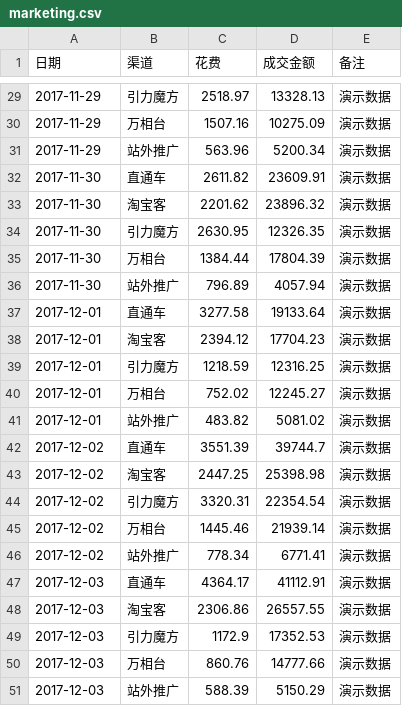
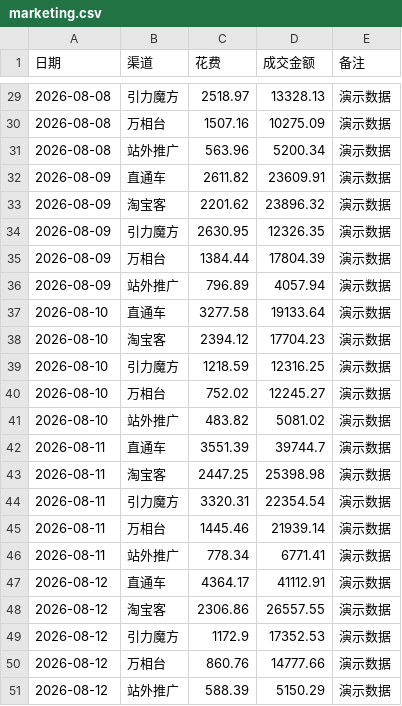
Before and after one commit to yyytjbhda/taobao-store-analytics, a CSV file: data/demo/marketing.csv, drawn as a sheet; only a part is shown, gaps mark what is left out; the diff covers the shown part only.

```diff
--- a/data/demo/marketing.csv
+++ b/data/demo/marketing.csv
@@ -29,23 +29,23 @@
-2017-11-29,引力魔方,2518.97,13328.13,演示数据
-2017-11-29,万相台,1507.16,10275.09,演示数据
-2017-11-29,站外推广,563.96,5200.34,演示数据
-2017-11-30,直通车,2611.82,23609.91,演示数据
-2017-11-30,淘宝客,2201.62,23896.32,演示数据
-2017-11-30,引力魔方,2630.95,12326.35,演示数据
-2017-11-30,万相台,1384.44,17804.39,演示数据
-2017-11-30,站外推广,796.89,4057.94,演示数据
-2017-12-01,直通车,3277.58,19133.64,演示数据
-2017-12-01,淘宝客,2394.12,17704.23,演示数据
-2017-12-01,引力魔方,1218.59,12316.25,演示数据
-2017-12-01,万相台,752.02,12245.27,演示数据
-2017-12-01,站外推广,483.82,5081.02,演示数据
-2017-12-02,直通车,3551.39,39744.7,演示数据
-2017-12-02,淘宝客,2447.25,25398.98,演示数据
-2017-12-02,引力魔方,3320.31,22354.54,演示数据
-2017-12-02,万相台,1445.46,21939.14,演示数据
-2017-12-02,站外推广,778.34,6771.41,演示数据
-2017-12-03,直通车,4364.17,41112.91,演示数据
-2017-12-03,淘宝客,2306.86,26557.55,演示数据
-2017-12-03,引力魔方,1172.9,17352.53,演示数据
-2017-12-03,万相台,860.76,14777.66,演示数据
-2017-12-03,站外推广,588.39,5150.29,演示数据
+2026-08-08,引力魔方,2518.97,13328.13,演示数据
+2026-08-08,万相台,1507.16,10275.09,演示数据
+2026-08-08,站外推广,563.96,5200.34,演示数据
+2026-08-09,直通车,2611.82,23609.91,演示数据
+2026-08-09,淘宝客,2201.62,23896.32,演示数据
+2026-08-09,引力魔方,2630.95,12326.35,演示数据
+2026-08-09,万相台,1384.44,17804.39,演示数据
+2026-08-09,站外推广,796.89,4057.94,演示数据
+2026-08-10,直通车,3277.58,19133.64,演示数据
+2026-08-10,淘宝客,2394.12,17704.23,演示数据
+2026-08-10,引力魔方,1218.59,12316.25,演示数据
+2026-08-10,万相台,752.02,12245.27,演示数据
+2026-08-10,站外推广,483.82,5081.02,演示数据
+2026-08-11,直通车,3551.39,39744.7,演示数据
+2026-08-11,淘宝客,2447.25,25398.98,演示数据
+2026-08-11,引力魔方,3320.31,22354.54,演示数据
+2026-08-11,万相台,1445.46,21939.14,演示数据
+2026-08-11,站外推广,778.34,6771.41,演示数据
+2026-08-12,直通车,4364.17,41112.91,演示数据
+2026-08-12,淘宝客,2306.86,26557.55,演示数据
+2026-08-12,引力魔方,1172.9,17352.53,演示数据
+2026-08-12,万相台,860.76,14777.66,演示数据
+2026-08-12,站外推广,588.39,5150.29,演示数据
```
Also changed, not shown: 27 edited cells elsewhere in this file, data/demo/orders.csv, 5 other files.
